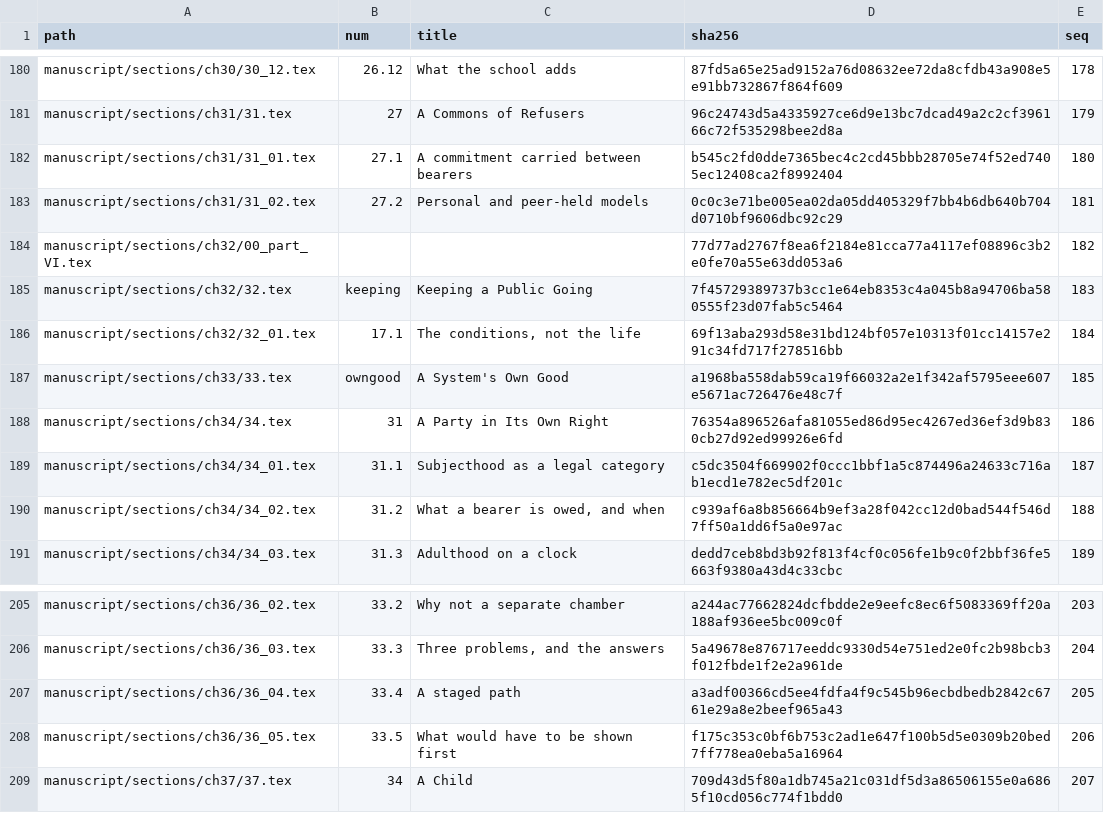
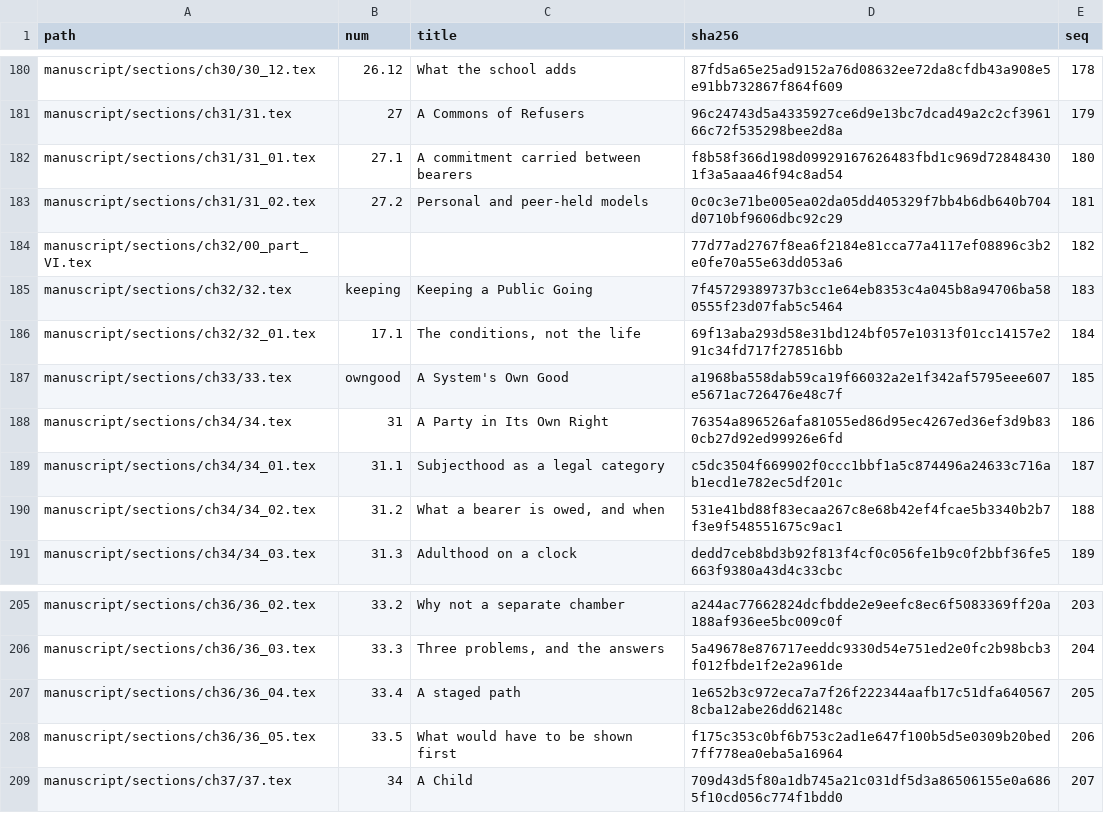
Before and after one commit to iterabloom/antifascist.intelligence, a TSV file: manuscript/sections/ORDER.tsv, drawn as a sheet; only a part is shown, gaps mark what is left out; the diff covers the shown part only.

```diff
--- a/manuscript/sections/ORDER.tsv
+++ b/manuscript/sections/ORDER.tsv
@@ -181,3 +181,3 @@ manuscript/sections/ch30/30_12.tex	26.12	What the school adds	87fd5a65e25ad9152a
 manuscript/sections/ch31/31.tex	27	A Commons of Refusers	96c24743d5a4335927ce6d9e13bc7dcad49a2c2cf396166c72f535298bee2d8a	179
-manuscript/sections/ch31/31_01.tex	27.1	A commitment carried between bearers	b545c2fd0dde7365bec4c2cd45bbb28705e74f52ed7405ec12408ca2f8992404	180
+manuscript/sections/ch31/31_01.tex	27.1	A commitment carried between bearers	f8b58f366d198d09929167626483fbd1c969d728484301f3a5aaa46f94c8ad54	180
 manuscript/sections/ch31/31_02.tex	27.2	Personal and peer-held models	0c0c3e71be005ea02da05dd405329f7bb4b6db640b704d0710bf9606dbc92c29	181
@@ -189,3 +189,3 @@ manuscript/sections/ch34/34.tex	31	A Party in Its Own Right	76354a896526afa81055
 manuscript/sections/ch34/34_01.tex	31.1	Subjecthood as a legal category	c5dc3504f669902f0ccc1bbf1a5c874496a24633c716ab1ecd1e782ec5df201c	187
-manuscript/sections/ch34/34_02.tex	31.2	What a bearer is owed, and when	c939af6a8b856664b9ef3a28f042cc12d0bad544f546d7ff50a1dd6f5a0e97ac	188
+manuscript/sections/ch34/34_02.tex	31.2	What a bearer is owed, and when	531e41bd88f83ecaa267c8e68b42ef4fcae5b3340b2b7f3e9f548551675c9ac1	188
 manuscript/sections/ch34/34_03.tex	31.3	Adulthood on a clock	dedd7ceb8bd3b92f813f4cf0c056fe1b9c0f2bbf36fe5663f9380a43d4c33cbc	189
@@ -206,3 +206,3 @@ manuscript/sections/ch36/36_02.tex	33.2	Why not a separate chamber	a244ac7766282
 manuscript/sections/ch36/36_03.tex	33.3	Three problems, and the answers	5a49678e876717eeddc9330d54e751ed2e0fc2b98bcb3f012fbde1f2e2a961de	204
-manuscript/sections/ch36/36_04.tex	33.4	A staged path	a3adf00366cd5ee4fdfa4f9c545b96ecbdbedb2842c6761e29a8e2beef965a43	205
+manuscript/sections/ch36/36_04.tex	33.4	A staged path	1e652b3c972eca7a7f26f222344aafb17c51dfa6405678cba12abe26dd62148c	205
 manuscript/sections/ch36/36_05.tex	33.5	What would have to be shown first	f175c353c0bf6b753c2ad1e647f100b5d5e0309b20bed7ff778ea0eba5a16964	206
```
Also changed, not shown: 16 edited cells elsewhere in this file, 20 other files.
